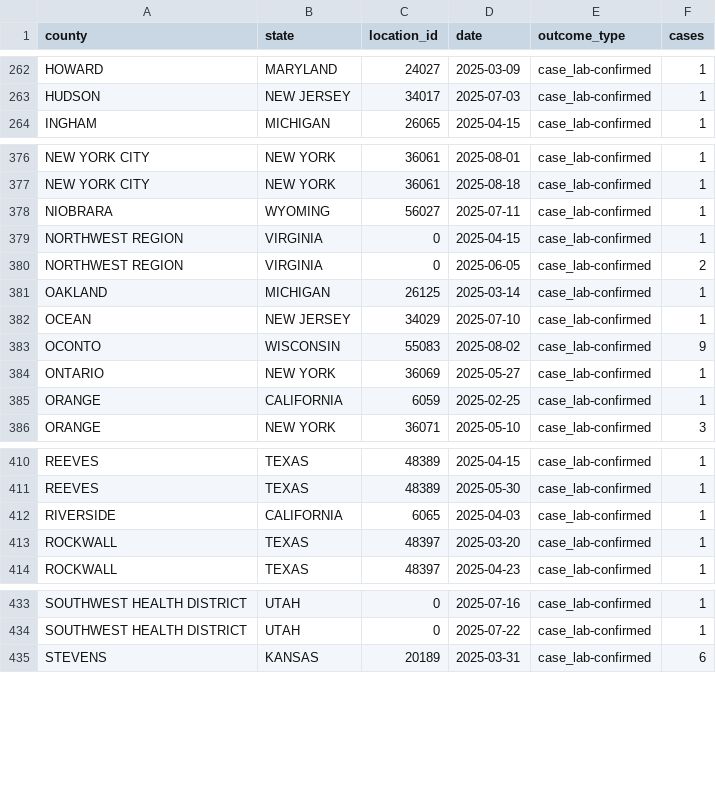
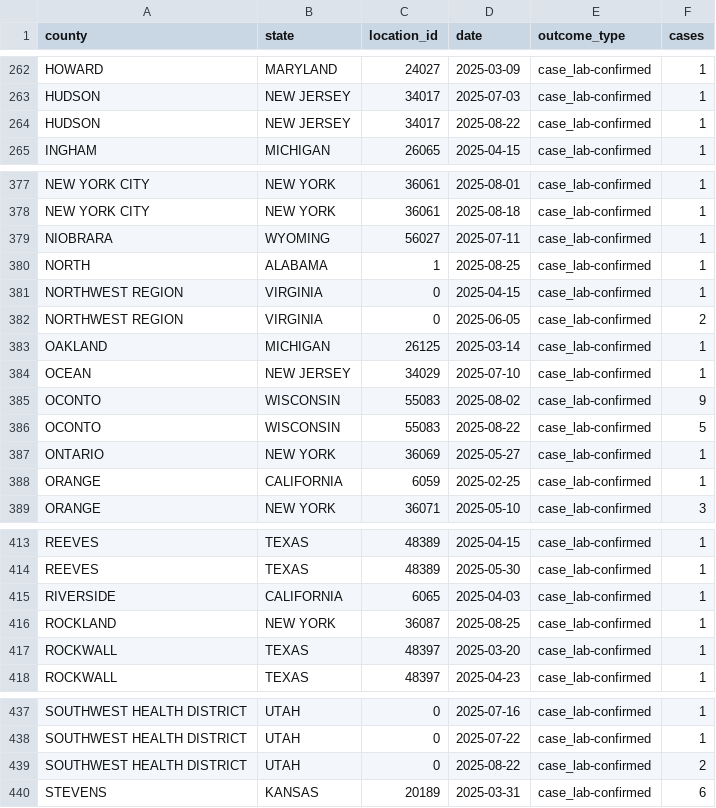
Before and after one commit to mapacarte/Measles, a CSV file: docs/data/USMeaslesCases.csv, drawn as a sheet; only a part is shown, gaps mark what is left out; the diff names each change by its address in the sheet, - before the commit and + after, or states it on an @@ line.

```diff
--- a/docs/data/USMeaslesCases.csv
+++ b/docs/data/USMeaslesCases.csv
+row 264: HUDSON | NEW JERSEY | 34017 | 2025-08-22 | case_lab-confirmed | 1
+row 380: NORTH | ALABAMA | 1 | 2025-08-25 | case_lab-confirmed | 1
+row 386: OCONTO | WISCONSIN | 55083 | 2025-08-22 | case_lab-confirmed | 5
+row 416: ROCKLAND | NEW YORK | 36087 | 2025-08-25 | case_lab-confirmed | 1
+row 439: SOUTHWEST HEALTH DISTRICT | UTAH | 0 | 2025-08-22 | case_lab-confirmed | 2
```
